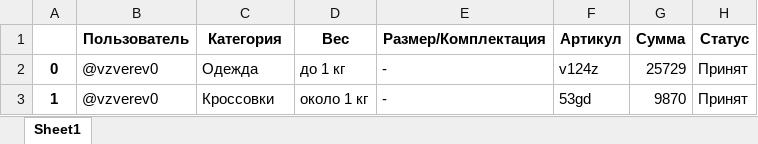
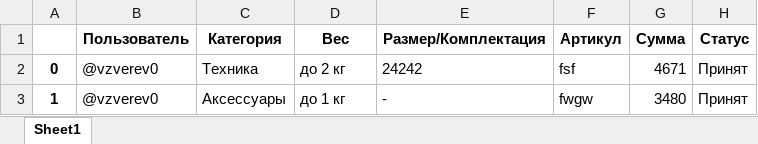
Before and after one commit to d1sease66/telegram-bot, an Excel workbook: file_name.xlsx, sheet Sheet1, drawn as a sheet; values as stored, in another font and other column widths than the file's, no borders; removed rows and columns are numbered as before the commit, all else as after; the diff names each change by its address in the sheet, - before the commit and + after, or states it on an @@ line.

```diff
--- a/file_name.xlsx (sheet Sheet1)
+++ b/file_name.xlsx (sheet Sheet1)
-row 2: 0 | @vzverev0 | Одежда | до 1 кг | - | v124z | 25729 | Принят
+row 2: 0 | @vzverev0 | Техника | до 2 кг | 24242 | fsf | 4671 | Принят
-C3 (Категория): Кроссовки
+C3 (Категория): Аксессуары
-D3 (Вес): около 1 кг
+D3 (Вес): до 1 кг
-F3 (Артикул): 53gd
+F3 (Артикул): fwgw
-G3 (Сумма): 9870
+G3 (Сумма): 3480
```
Also changed, not shown: 4 other files.
